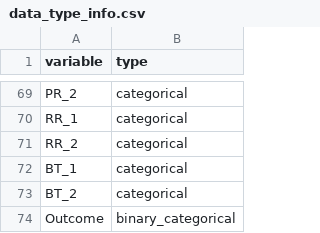
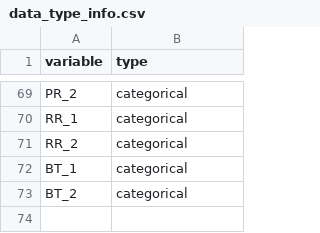
Before and after one commit to wnet500/KCl_prescribing_error_detection, a CSV file: data_type_info.csv, drawn as a sheet; only a part is shown, gaps mark what is left out; the diff names each change by its address in the sheet, - before the commit and + after, or states it on an @@ line.

Commit message:
Update data_type_info.csv

```diff
--- a/data_type_info.csv
+++ b/data_type_info.csv
-row 74: Outcome | binary_categorical
```
